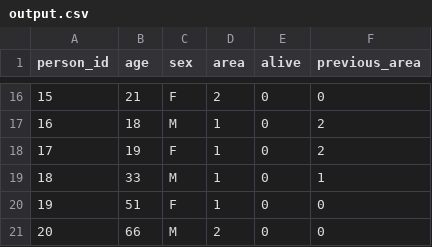
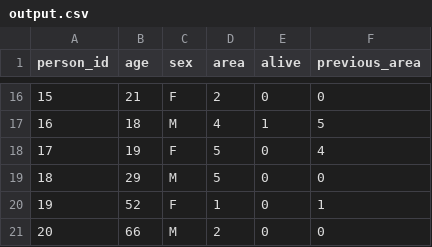
Before and after one commit to ricci-colasanti/Talos, a CSV file: microsim-demo/output.csv, drawn as a sheet; only a part is shown, gaps mark what is left out; the diff covers the shown part only.

```diff
--- a/microsim-demo/output.csv
+++ b/microsim-demo/output.csv
@@ -16,6 +16,6 @@ person_id,age,sex,area,alive,previous_area
 15,21,F,2,0,0
-16,18,M,1,0,2
-17,19,F,1,0,2
-18,33,M,1,0,1
-19,51,F,1,0,0
+16,18,M,4,1,5
+17,19,F,5,0,4
+18,29,M,5,0,0
+19,52,F,1,0,1
 20,66,M,2,0,0
```
Also changed, not shown: 33 edited cells elsewhere in this file, 5 other files.
